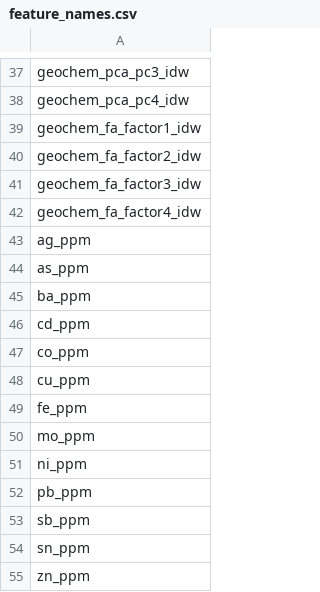
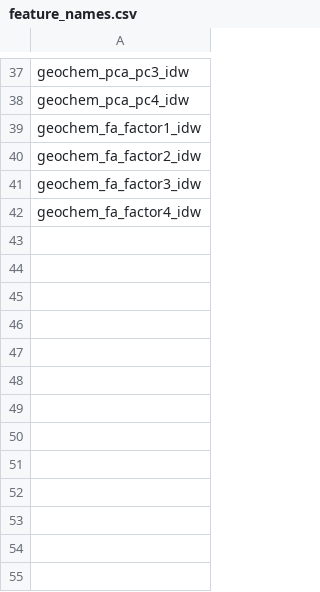
Before and after one commit to erirera/VMS-Deposit-Discovery-AI-Bathurst, a CSV file: data/processed/training_dataset/feature_names.csv, drawn as a sheet; only a part is shown, gaps mark what is left out; the diff names each change by its address in the sheet, - before the commit and + after, or states it on an @@ line.

```diff
--- a/data/processed/training_dataset/feature_names.csv
+++ b/data/processed/training_dataset/feature_names.csv
-row 43: ag_ppm
-row 44: as_ppm
-row 45: ba_ppm
-row 46: cd_ppm
-row 47: co_ppm
-row 48: cu_ppm
-row 49: fe_ppm
-row 50: mo_ppm
-row 51: ni_ppm
-row 52: pb_ppm
-row 53: sb_ppm
-row 54: sn_ppm
-row 55: zn_ppm
```
Also changed, not shown: models/rf_cv_metrics.csv, models/rf_feature_importances.csv, 37 other files.
